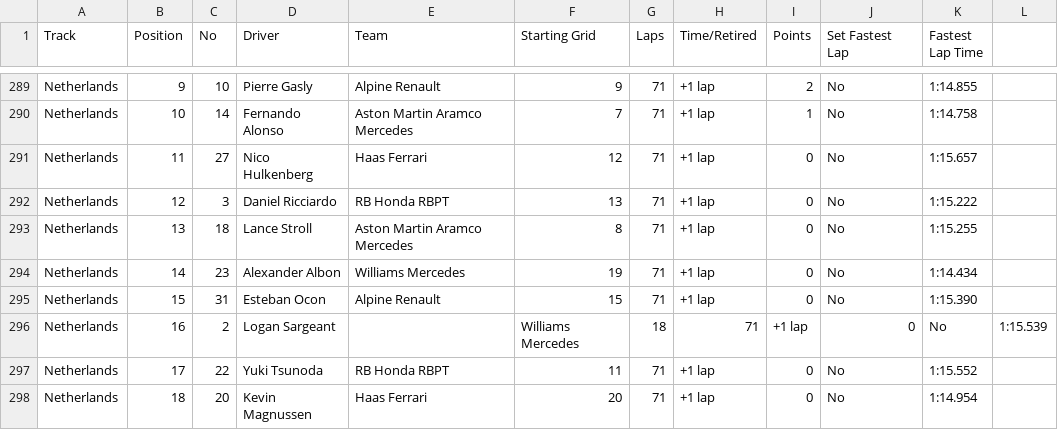
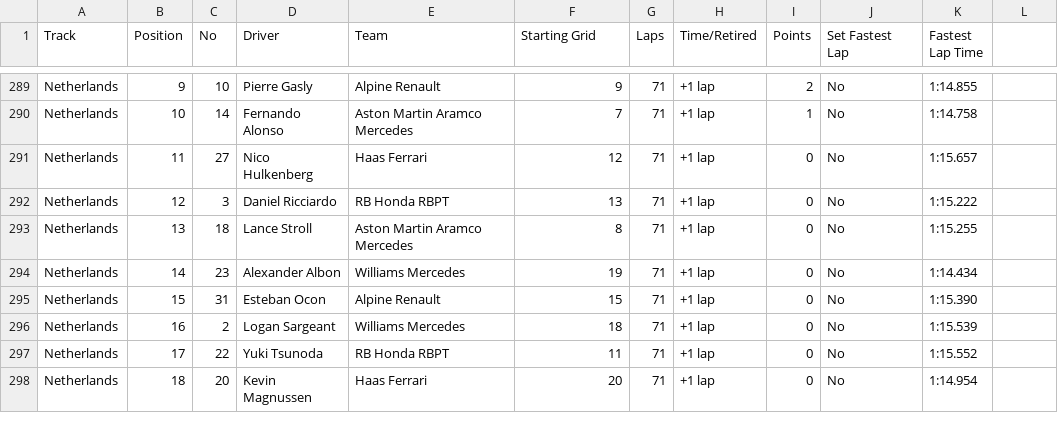
Before and after one commit to toUpperCase78/formula1-datasets, a CSV file: Formula1_2024season_raceResults.csv, drawn as a sheet; only a part is shown, gaps mark what is left out.

Commit message:
F1 2024 Season Race Results (16 of 24 Rounds)

```diff
--- a/Formula1_2024season_raceResults.csv
+++ b/Formula1_2024season_raceResults.csv
@@ -295,3 +295,3 @@ Netherlands,14,23,Alexander Albon,Williams Mercedes,19,71,+1 lap,0,No,1:14.434
 Netherlands,15,31,Esteban Ocon,Alpine Renault,15,71,+1 lap,0,No,1:15.390
-Netherlands,16,2,Logan Sargeant,,Williams Mercedes,18,71,+1 lap,0,No,1:15.539
+Netherlands,16,2,Logan Sargeant,Williams Mercedes,18,71,+1 lap,0,No,1:15.539
 Netherlands,17,22,Yuki Tsunoda,RB Honda RBPT,11,71,+1 lap,0,No,1:15.552
```
